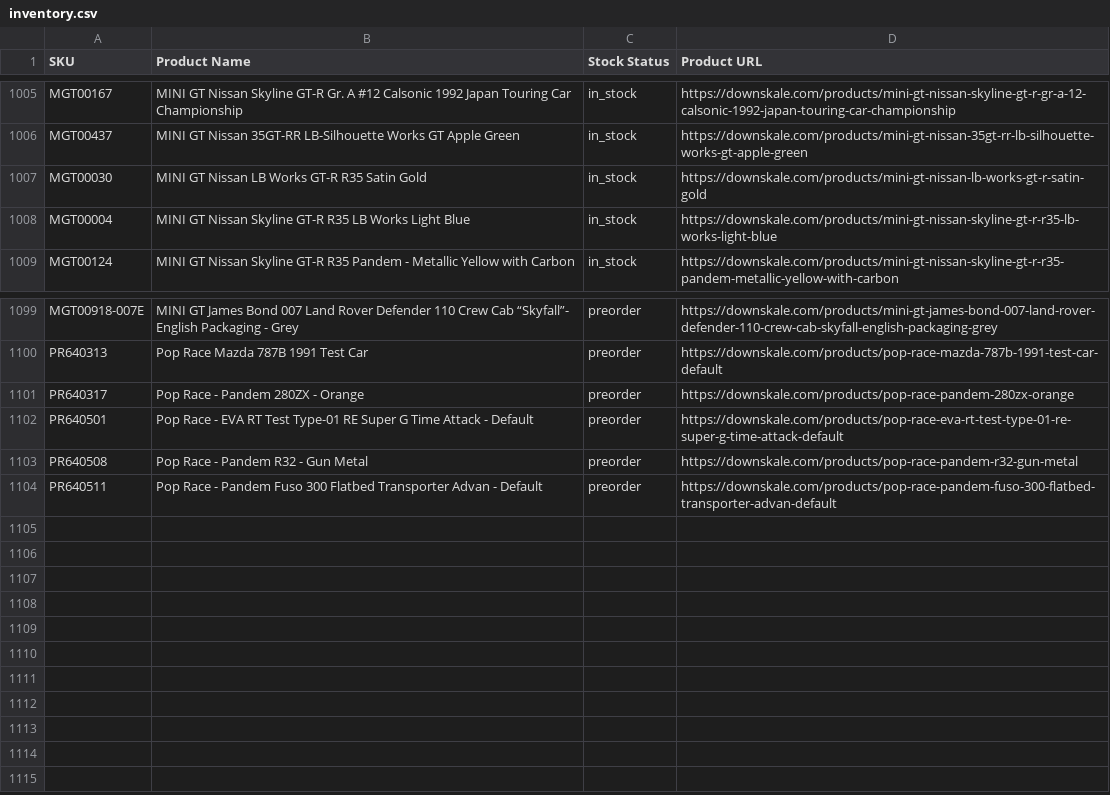
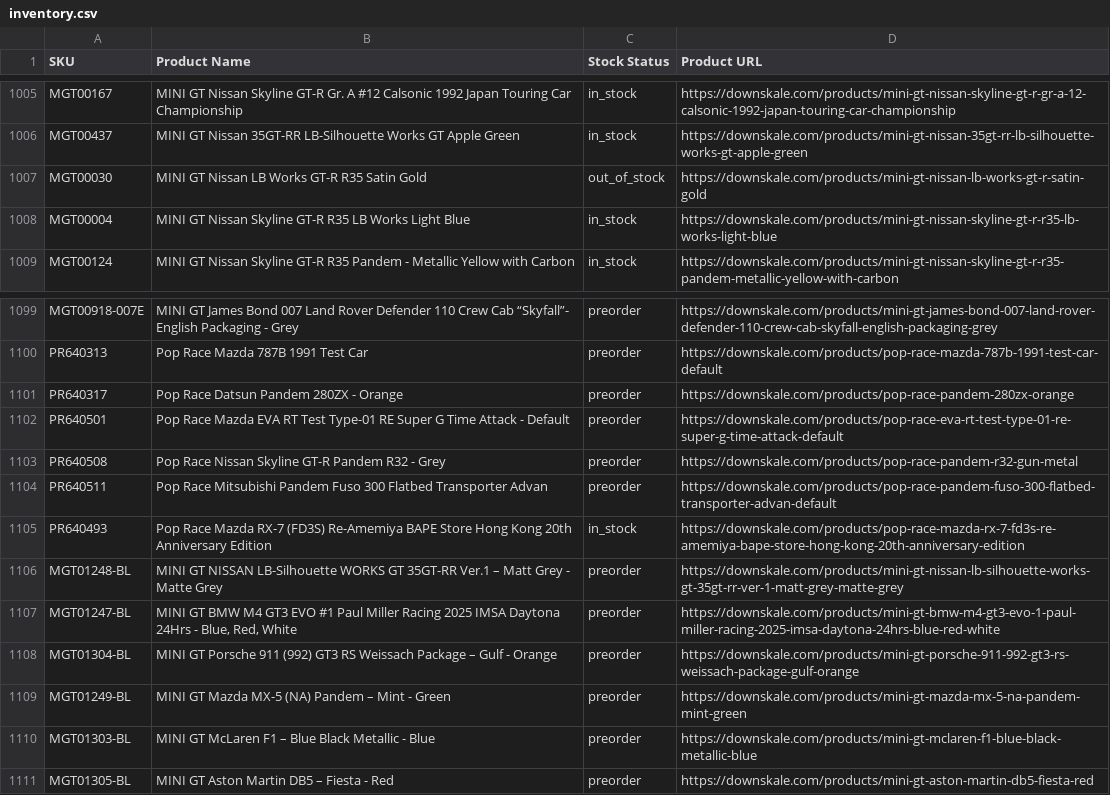
Before and after one commit to chrisboulas/downskale-inventory-feed-data, a CSV file: inventory.csv, drawn as a sheet; only a part is shown, gaps mark what is left out.

```diff
--- a/inventory.csv
+++ b/inventory.csv
@@ -1006,3 +1006,3 @@ MGT00167,MINI GT Nissan Skyline GT-R Gr. A #12 Calsonic 1992 Japan Touring Car C
 MGT00437,MINI GT Nissan 35GT-RR LB-Silhouette Works GT Apple Green,in_stock,https://downskale.com/products/mini-gt-nissan-35gt-rr-lb-silhouette-works-gt-apple-green
-MGT00030,MINI GT Nissan LB Works GT-R R35 Satin Gold,in_stock,https://downskale.com/products/mini-gt-nissan-lb-works-gt-r-satin-gold
+MGT00030,MINI GT Nissan LB Works GT-R R35 Satin Gold,out_of_stock,https://downskale.com/products/mini-gt-nissan-lb-works-gt-r-satin-gold
 MGT00004,MINI GT Nissan Skyline GT-R R35 LB Works Light Blue,in_stock,https://downskale.com/products/mini-gt-nissan-skyline-gt-r-r35-lb-works-light-blue
@@ -1100,5 +1100,12 @@ MGT00918-007E,MINI GT James Bond 007 Land Rover Defender 110 Crew Cab “Skyfall
 PR640313,Pop Race Mazda 787B 1991 Test Car,preorder,https://downskale.com/products/pop-race-mazda-787b-1991-test-car-default
-PR640317,Pop Race - Pandem 280ZX - Orange,preorder,https://downskale.com/products/pop-race-pandem-280zx-orange
-PR640501,Pop Race - EVA RT Test Type-01 RE Super G Time Attack - Default,preorder,https://downskale.com/products/pop-race-eva-rt-test-type-01-re-super-g-time-attack-default
-PR640508,Pop Race - Pandem R32 - Gun Metal,preorder,https://downskale.com/products/pop-race-pandem-r32-gun-metal
-PR640511,Pop Race - Pandem Fuso 300 Flatbed Transporter Advan - Default,preorder,https://downskale.com/products/pop-race-pandem-fuso-300-flatbed-transporter-advan-default
+PR640317,Pop Race Datsun Pandem 280ZX - Orange,preorder,https://downskale.com/products/pop-race-pandem-280zx-orange
+PR640501,Pop Race Mazda EVA RT Test Type-01 RE Super G Time Attack - Default,preorder,https://downskale.com/products/pop-race-eva-rt-test-type-01-re-super-g-time-attack-default
+PR640508,Pop Race Nissan Skyline GT-R Pandem R32 - Grey,preorder,https://downskale.com/products/pop-race-pandem-r32-gun-metal
+PR640511,Pop Race Mitsubishi Pandem Fuso 300 Flatbed Transporter Advan,preorder,https://downskale.com/products/pop-race-pandem-fuso-300-flatbed-transporter-advan-default
+PR640493,Pop Race Mazda RX-7 (FD3S) Re-Amemiya BAPE Store Hong Kong 20th Anniversary Edition,in_stock,https://downskale.com/products/pop-race-mazda-rx-7-fd3s-re-amemiya-bape-store-hong-kong-20th-anniversary-edition
+MGT01248-BL,MINI GT NISSAN LB-Silhouette WORKS GT 35GT-RR Ver.1 – Matt Grey - Matte Grey,preorder,https://downskale.com/products/mini-gt-nissan-lb-silhouette-works-gt-35gt-rr-ver-1-matt-grey-matte-grey
+MGT01247-BL,"MINI GT BMW M4 GT3 EVO #1 Paul Miller Racing 2025 IMSA Daytona 24Hrs - Blue, Red, White",preorder,https://downskale.com/products/mini-gt-bmw-m4-gt3-evo-1-paul-miller-racing-2025-imsa-daytona-24hrs-blue-red-white
+MGT01304-BL,MINI GT Porsche 911 (992) GT3 RS Weissach Package – Gulf - Orange,preorder,https://downskale.com/products/mini-gt-porsche-911-992-gt3-rs-weissach-package-gulf-orange
+MGT01249-BL,MINI GT Mazda MX-5 (NA) Pandem – Mint - Green,preorder,https://downskale.com/products/mini-gt-mazda-mx-5-na-pandem-mint-green
+MGT01303-BL,MINI GT McLaren F1 – Blue Black Metallic - Blue,preorder,https://downskale.com/products/mini-gt-mclaren-f1-blue-black-metallic-blue
+MGT01305-BL,MINI GT Aston Martin DB5 – Fiesta - Red,preorder,https://downskale.com/products/mini-gt-aston-martin-db5-fiesta-red
```
